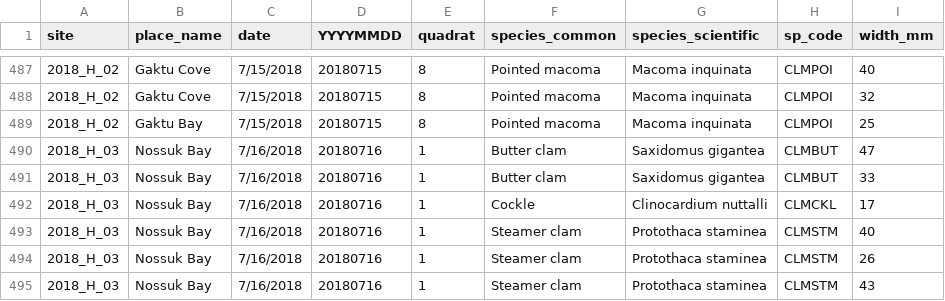
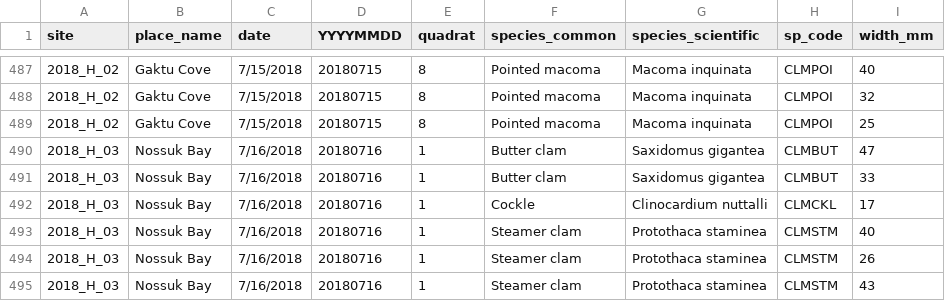
Before and after one commit to APECS-ak/APECS-master-repos, a CSV file: ALL_DATA/Clam_transect_2018_RAW.csv, drawn as a sheet; only a part is shown, gaps mark what is left out.

```diff
--- a/ALL_DATA/Clam_transect_2018_RAW.csv
+++ b/ALL_DATA/Clam_transect_2018_RAW.csv
@@ -488,3 +488,3 @@ site,place_name,date,YYYYMMDD,quadrat,species_common,species_scientific,sp_code,
 2018_H_02,Gaktu Cove,7/15/2018,20180715,8,Pointed macoma,Macoma inquinata,CLMPOI,32
-2018_H_02,Gaktu Bay,7/15/2018,20180715,8,Pointed macoma,Macoma inquinata,CLMPOI,25
+2018_H_02,Gaktu Cove,7/15/2018,20180715,8,Pointed macoma,Macoma inquinata,CLMPOI,25
 2018_H_03,Nossuk Bay,7/16/2018,20180716,1,Butter clam,Saxidomus gigantea,CLMBUT,47
```
Also changed, not shown: ALL_DATA/Clam_sediment_2018_RAW.csv.
